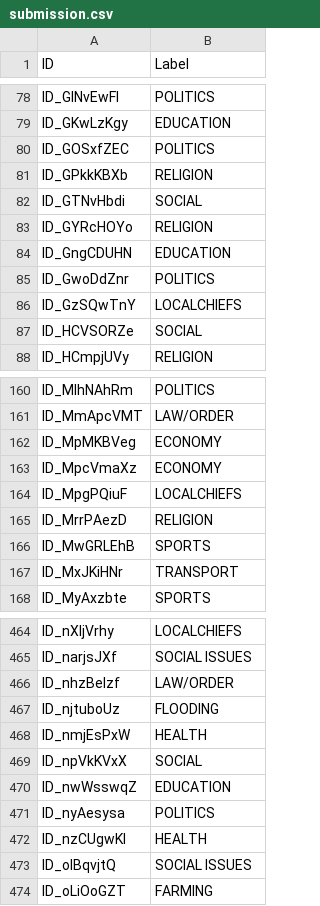
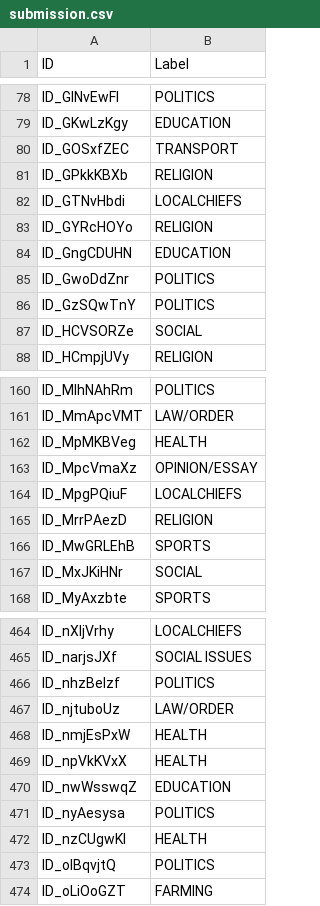
Before and after one commit to nicholaszotalis/505Project, a CSV file: submission.csv, drawn as a sheet; only a part is shown, gaps mark what is left out; the diff covers the shown part only.

```diff
--- a/submission.csv
+++ b/submission.csv
@@ -79,5 +79,5 @@ ID_GINvEwFI,POLITICS
 ID_GKwLzKgy,EDUCATION
-ID_GOSxfZEC,POLITICS
+ID_GOSxfZEC,TRANSPORT
 ID_GPkkKBXb,RELIGION
-ID_GTNvHbdi,SOCIAL
+ID_GTNvHbdi,LOCALCHIEFS
 ID_GYRcHOYo,RELIGION
@@ -85,3 +85,3 @@ ID_GngCDUHN,EDUCATION
 ID_GwoDdZnr,POLITICS
-ID_GzSQwTnY,LOCALCHIEFS
+ID_GzSQwTnY,POLITICS
 ID_HCVSORZe,SOCIAL
@@ -161,4 +161,4 @@ ID_MlhNAhRm,POLITICS
 ID_MmApcVMT,LAW/ORDER
-ID_MpMKBVeg,ECONOMY
-ID_MpcVmaXz,ECONOMY
+ID_MpMKBVeg,HEALTH
+ID_MpcVmaXz,OPINION/ESSAY
 ID_MpgPQiuF,LOCALCHIEFS
@@ -166,3 +166,3 @@ ID_MrrPAezD,RELIGION
 ID_MwGRLEhB,SPORTS
-ID_MxJKiHNr,TRANSPORT
+ID_MxJKiHNr,SOCIAL
 ID_MyAxzbte,SPORTS
@@ -465,6 +465,6 @@ ID_nXIjVrhy,LOCALCHIEFS
 ID_narjsJXf,SOCIAL ISSUES
-ID_nhzBeIzf,LAW/ORDER
-ID_njtuboUz,FLOODING
+ID_nhzBeIzf,POLITICS
+ID_njtuboUz,LAW/ORDER
 ID_nmjEsPxW,HEALTH
-ID_npVkKVxX,SOCIAL
+ID_npVkKVxX,HEALTH
 ID_nwWsswqZ,EDUCATION
@@ -472,3 +472,3 @@ ID_nyAesysa,POLITICS
 ID_nzCUgwKI,HEALTH
-ID_oIBqvjtQ,SOCIAL ISSUES
+ID_oIBqvjtQ,POLITICS
 ID_oLiOoGZT,FARMING
```
Also changed, not shown: 56 edited cells elsewhere in this file, 1 other file.
